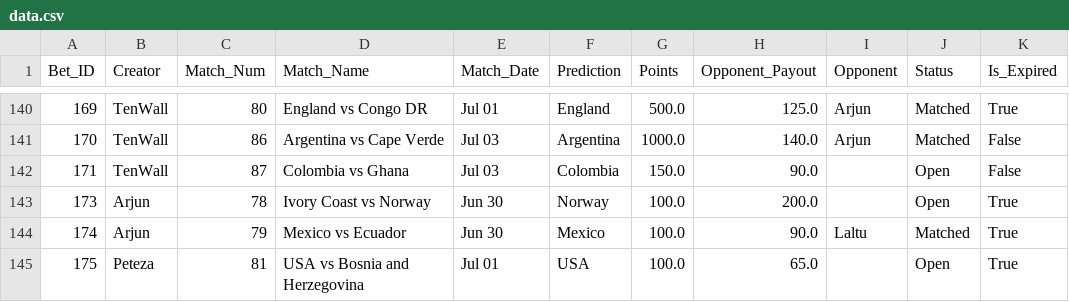
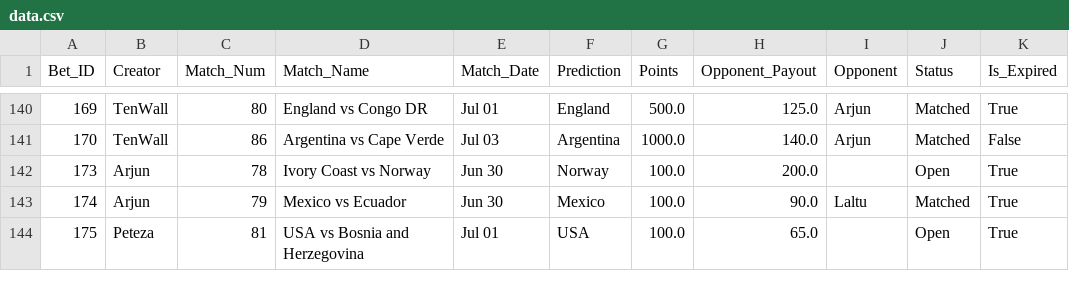
Before and after one commit to fitn40/Fitn40, a CSV file: data.csv, drawn as a sheet; only a part is shown, gaps mark what is left out.

Commit message:
🔄 Live Bets Auto-Sync

```diff
--- a/data.csv
+++ b/data.csv
@@ -141,3 +141,2 @@ Bet_ID,Creator,Match_Num,Match_Name,Match_Date,Prediction,Points,Opponent_Payout
 170,TenWall,86,Argentina vs Cape Verde,Jul 03,Argentina,1000.0,140.0,Arjun,Matched,False
-171,TenWall,87,Colombia vs Ghana,Jul 03,Colombia,150.0,90.0,,Open,False
 173,Arjun,78,Ivory Coast vs Norway,Jun 30,Norway,100.0,200.0,,Open,True
```
